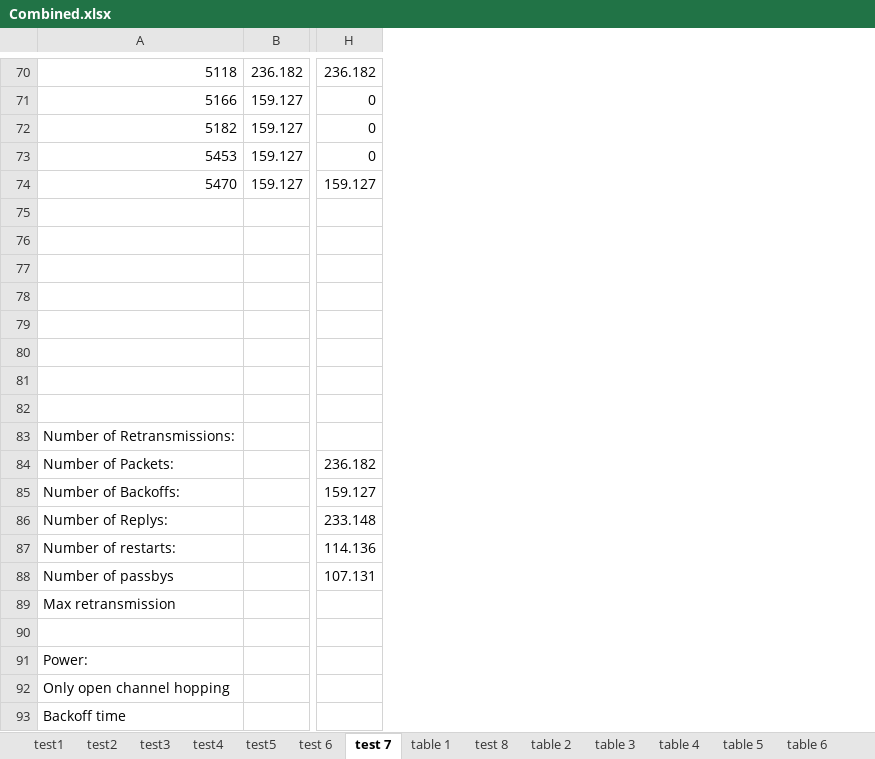
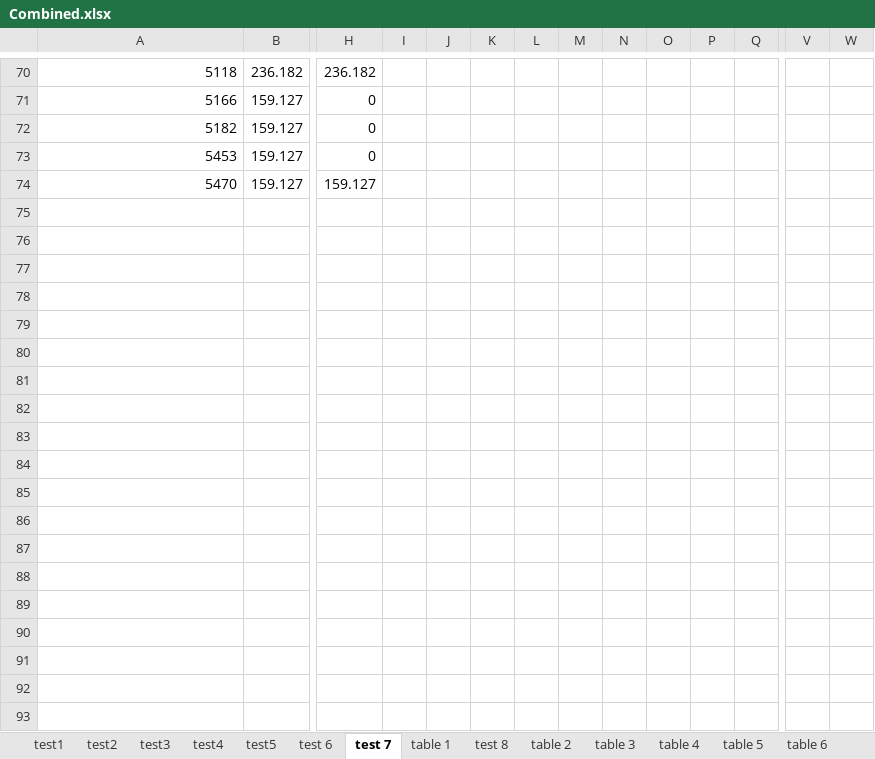
Before and after one commit to shady33/uavs-wsn, an Excel workbook: results/Combined.xlsx, sheet test 7, drawn as a sheet; only a part is shown, gaps mark what is left out; values as stored, in another font and other column widths than the file's, no borders; conditional formats not drawn; removed rows and columns are numbered as before the commit, all else as after; rows hold the shown columns only; the diff covers the shown part only; the diff names each change by its address in the sheet, - before the commit and + after, or states it on an @@ line.

Commit message:
new tests

```diff
--- a/results/Combined.xlsx (sheet test 7)
+++ b/results/Combined.xlsx (sheet test 7)
+column I, empty
+column J, empty
+column K, empty
+column L, empty
+column M, empty
+column N, empty
+column O, empty
+column P, empty
+column Q, empty
+column V, empty
+column W, empty
-row 75: (empty)
-row 76: (empty)
-row 77: (empty)
-row 78: (empty)
-row 79: (empty)
-row 80: (empty)
-row 81: (empty)
-row 82: (empty)
-row 83: Number of Retransmissions:
-row 84: Number of Packets: |  | 236.182
-row 85: Number of Backoffs: |  | 159.127
-row 86: Number of Replys: |  | 233.148
-row 87: Number of restarts: |  | 114.136
-row 88: Number of passbys |  | 107.131
-row 89: Max retransmission
-row 90: (empty)
-row 91: Power:
-row 92: Only open channel hopping
-row 93: Backoff time
```
Also changed, not shown: 21 edited cells elsewhere in this sheet, sheet test1, sheet test 6, sheet test5, sheet test2, sheet test3, sheet test4, 8 more sheets, other sheet tabs.
